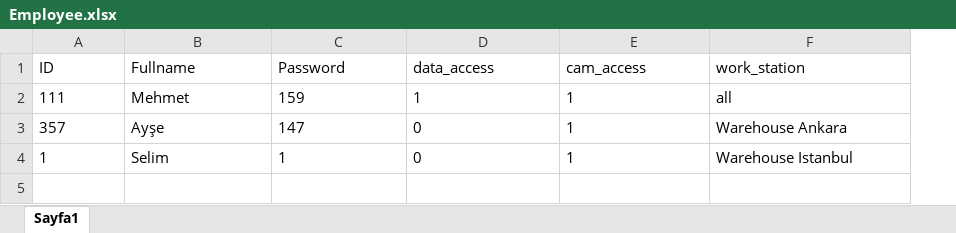
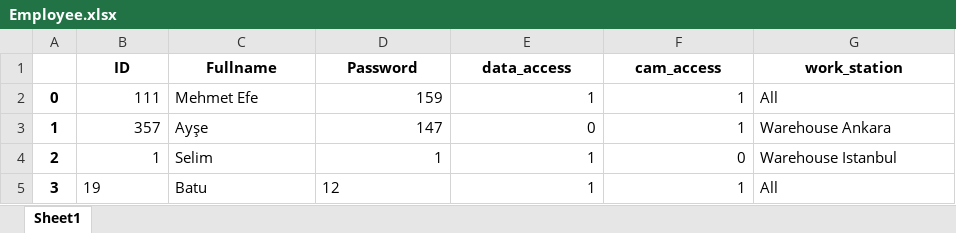
Before and after one commit to BatuhanElitok/Warehouse-Management, an Excel workbook: Employee.xlsx, sheet Sheet1, drawn as a sheet; values as stored, in another font and other column widths than the file's, no borders; addresses are those after the commit; the diff names each change by its address in the sheet, - before the commit and + after, or states it on an @@ line.

```diff
--- a/Employee.xlsx (sheet Sheet1)
+++ b/Employee.xlsx (sheet Sheet1)
-sheet tab: Sayfa1
+sheet tab: Sheet1
+column A, rows 2-4: 0 | 1 | 2
@@ B1:G1 bold: off → on, alignment: left → center @@
-B2:B4 alignment: left
+B2:B4 alignment: right
-C2 (Fullname): Mehmet
+C2 (Fullname): Mehmet Efe
-D2:F3 alignment: left
+D2:F3 alignment: right
-G2 (work_station): all
+G2 (work_station): All
-D4 alignment: left
+D4 alignment: right
-E4 (data_access): 0
+E4 (data_access): 1
-F4 (cam_access): 1
+F4 (cam_access): 0
+row 5: 3 | 19 | Batu | 12 | 1 | 1 | All
```
Also changed, not shown: output1.xlsx, 3 other files.
